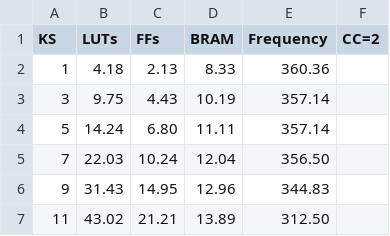
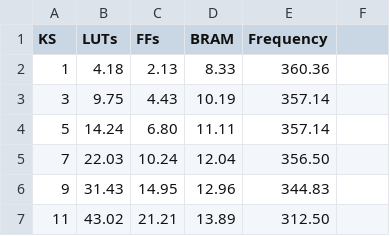
Before and after one commit to maxim-balajan/Adaptive-CNN-FPGA-Accelerator, a CSV file: measurements/OOC_KS_benchmark.csv, drawn as a sheet.

Commit message:
added more benchmarks

```diff
--- a/measurements/OOC_KS_benchmark.csv
+++ b/measurements/OOC_KS_benchmark.csv
@@ -1,2 +1,2 @@
-KS, LUTs, FFs, BRAM, Frequency, CC=2
+KS, LUTs, FFs, BRAM, Frequency
 1, 4.18, 2.13, 8.33, 360.36
```
Also changed, not shown: 3 other files.
